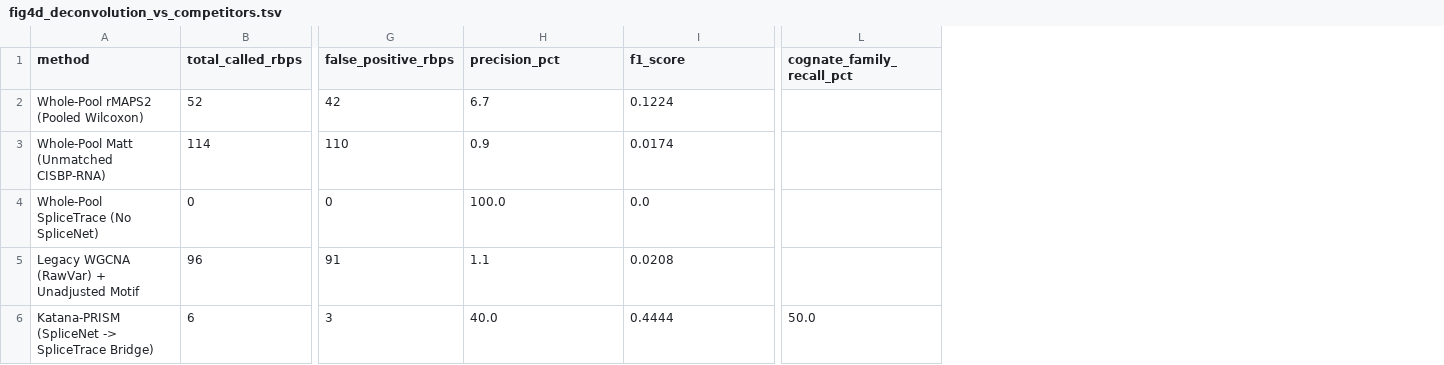
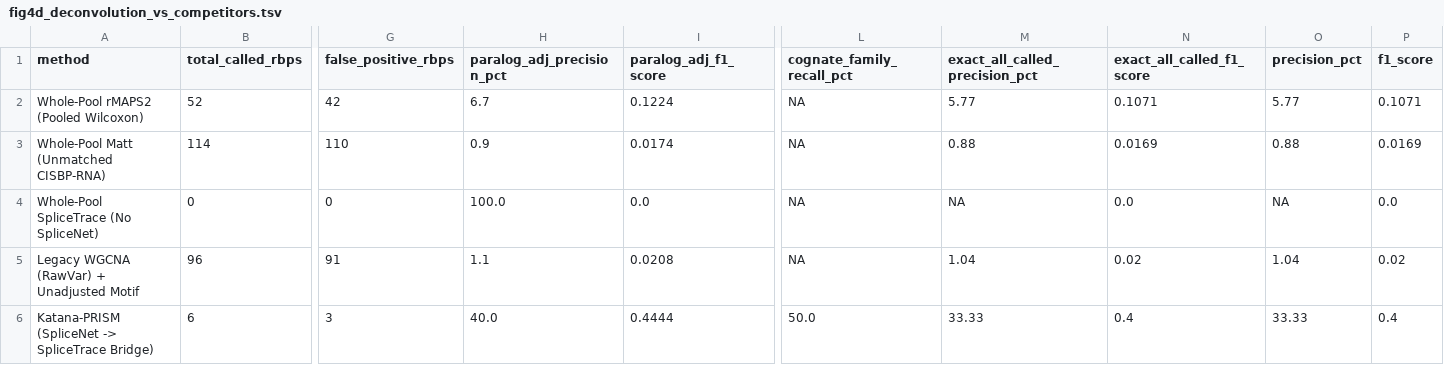
Before and after one commit to Taratype0/Katana-PRISM, a TSV file: benchmarks/nar_reproducibility/tables/fig4d_deconvolution_vs_competitors.tsv, drawn as a sheet; only a part is shown, gaps mark what is left out; the diff names each change by its address in the sheet, - before the commit and + after, or states it on an @@ line.

```diff
--- a/benchmarks/nar_reproducibility/tables/fig4d_deconvolution_vs_competitors.tsv
+++ b/benchmarks/nar_reproducibility/tables/fig4d_deconvolution_vs_competitors.tsv
+column M (exact_all_called_precision_pct), rows 2-6: 5.77 | 0.88 | NA | 1.04 | 33.33
+column N (exact_all_called_f1_score), rows 2-6: 0.1071 | 0.0169 | 0.0 | 0.02 | 0.4
+column O (precision_pct), rows 2-6: 5.77 | 0.88 | NA | 1.04 | 33.33
+column P (f1_score), rows 2-6: 0.1071 | 0.0169 | 0.0 | 0.02 | 0.4
-H1: precision_pct
+H1: paralog_adj_precision_pct
-I1: f1_score
+I1: paralog_adj_f1_score
-L2:L5 (cognate_family_recall_pct): (empty)
+L2:L5 (cognate_family_recall_pct): NA
```
Also changed, not shown: benchmarks/nar_reproducibility/tables/fig2c_splicetrace_exact_and_ablations.tsv, 3 other files.
